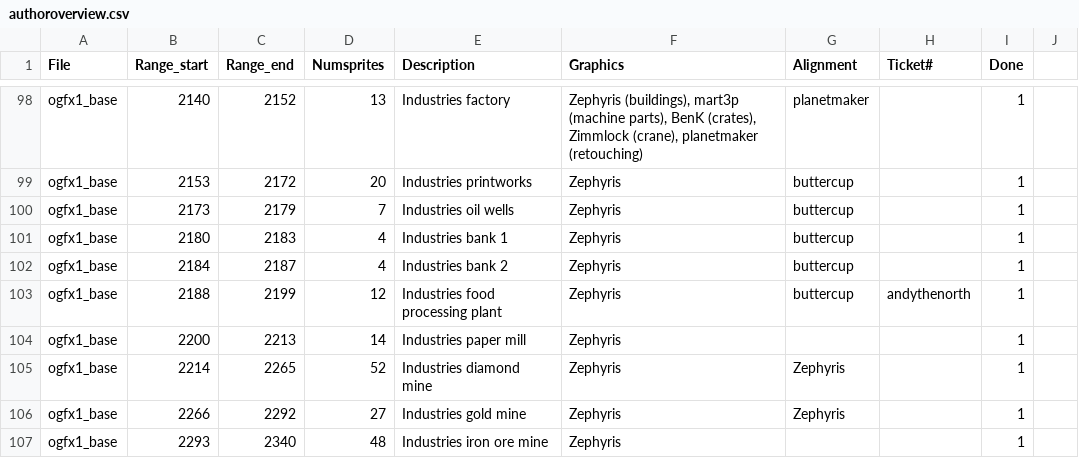
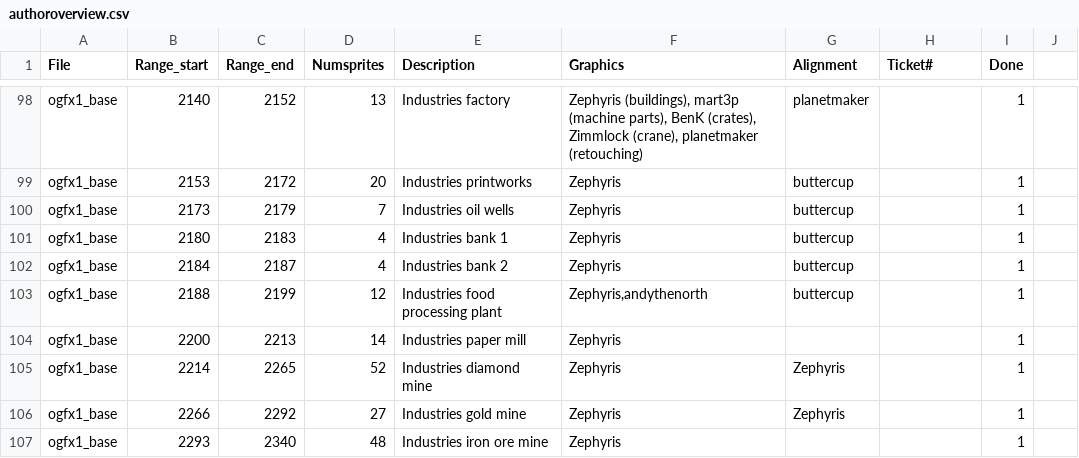
Before and after one commit to OpenTTD/OpenGFX, a CSV file: docs/authoroverview.csv, drawn as a sheet; only a part is shown, gaps mark what is left out.

Commit message:
Fix (r680): wrong field for graphics author

```diff
--- a/docs/authoroverview.csv
+++ b/docs/authoroverview.csv
@@ -102,3 +102,3 @@ ogfx1_base;2180;2183;4;Industries bank 1;Zephyris;buttercup;;1
 ogfx1_base;2184;2187;4;Industries bank 2;Zephyris;buttercup;;1
-ogfx1_base;2188;2199;12;Industries food processing plant;Zephyris;buttercup;andythenorth;1
+ogfx1_base;2188;2199;12;Industries food processing plant;Zephyris,andythenorth;buttercup;;1
 ogfx1_base;2200;2213;14;Industries paper mill;Zephyris;;;1
```
